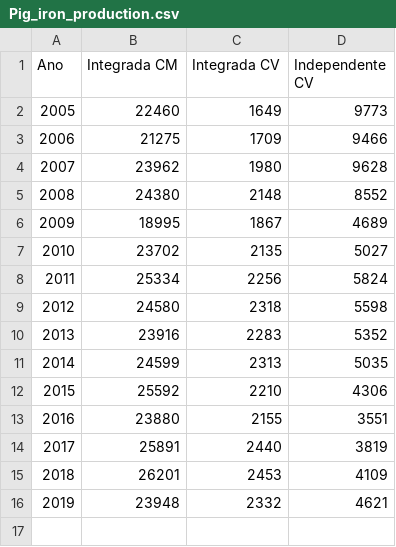
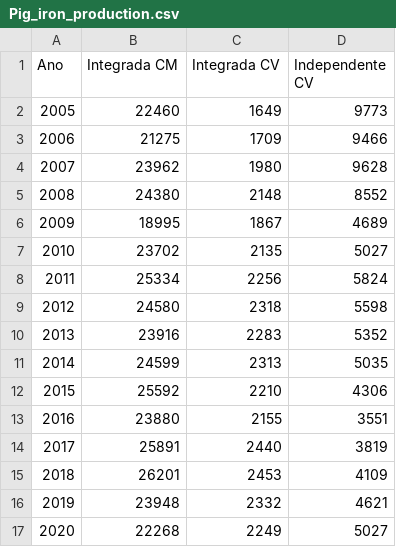
Before and after one commit to ottohebeda/Iron-and-steel-model, a CSV file: Pig_iron_production.csv, drawn as a sheet; the diff names each change by its address in the sheet, - before the commit and + after, or states it on an @@ line.

Commit message:
Update Pig_iron_production.csv

```diff
--- a/Pig_iron_production.csv
+++ b/Pig_iron_production.csv
+row 17: 2020 | 22268 | 2249 | 5027
```
